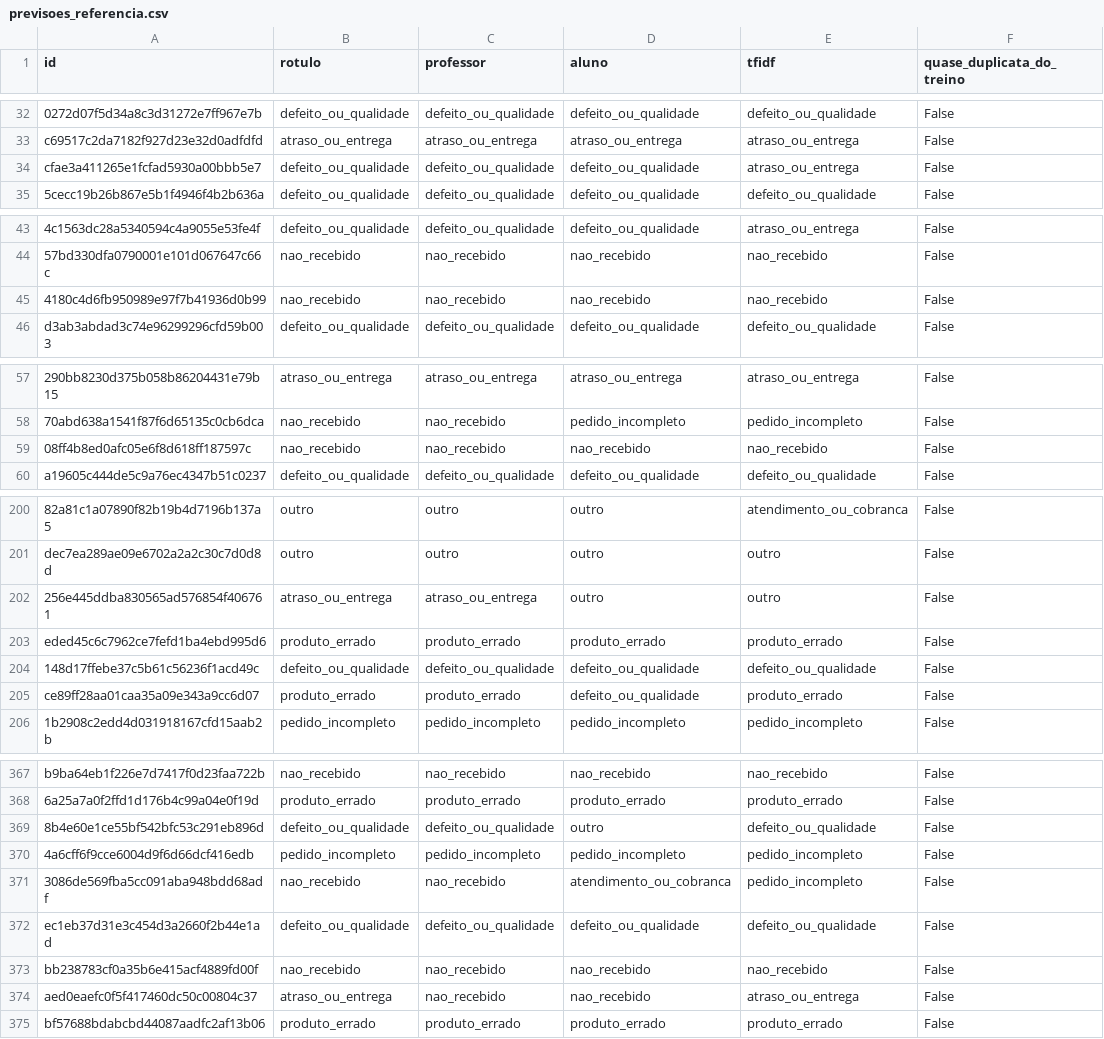
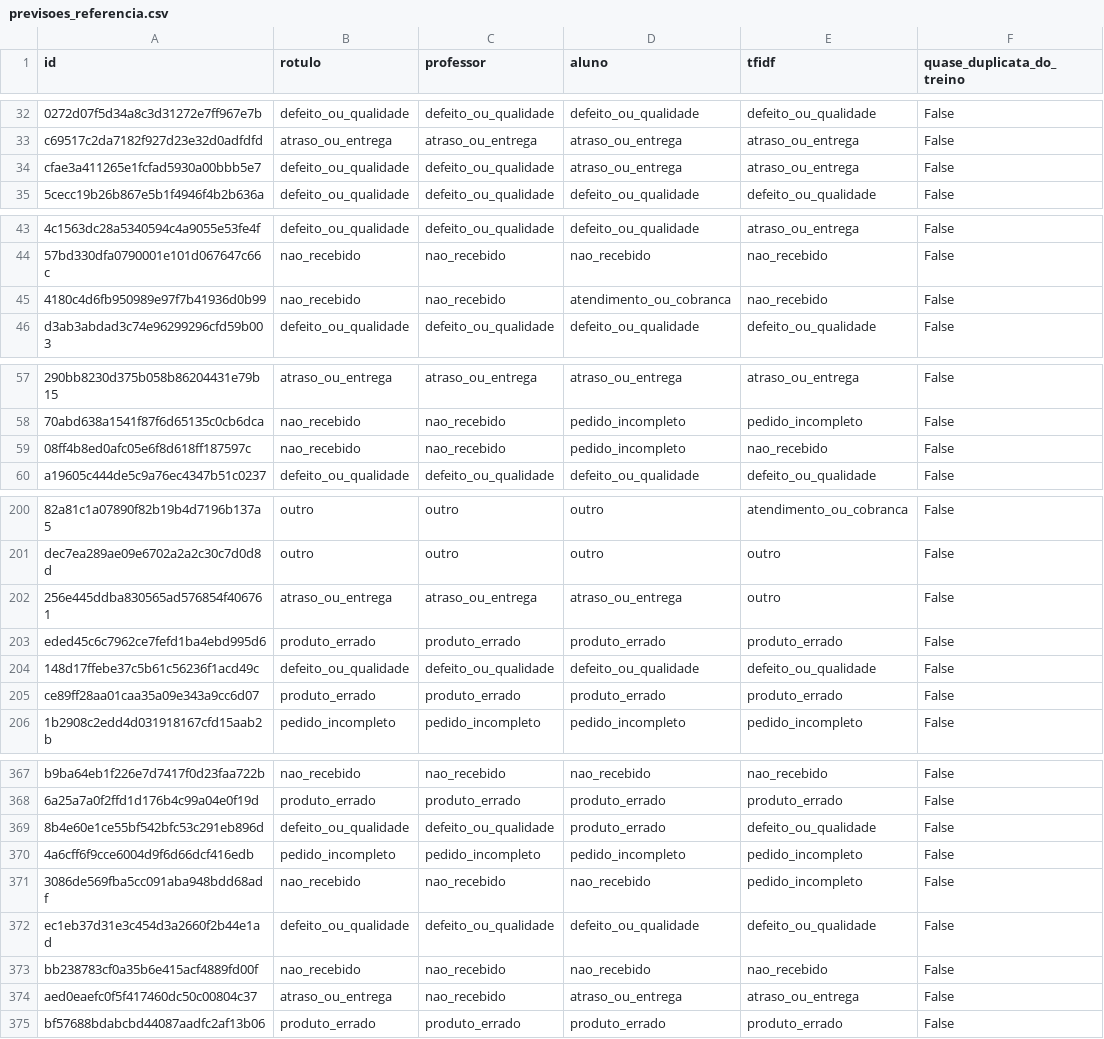
Before and after one commit to krosct/project-nov26-p4-destilacao, a CSV file: reports/previsoes_referencia.csv, drawn as a sheet; only a part is shown, gaps mark what is left out; the diff covers the shown part only; the diff names each change by its address in the sheet, - before the commit and + after, or states it on an @@ line.

Commit message:
atualiza o P4 com o treino de 15 épocas e remede a latência

```diff
--- a/reports/previsoes_referencia.csv
+++ b/reports/previsoes_referencia.csv
-D34 (aluno): defeito_ou_qualidade
+D34 (aluno): atraso_ou_entrega
-D45 (aluno): nao_recebido
+D45 (aluno): atendimento_ou_cobranca
-D59 (aluno): nao_recebido
+D59 (aluno): pedido_incompleto
-D202 (aluno): outro
+D202 (aluno): atraso_ou_entrega
-D205 (aluno): defeito_ou_qualidade
+D205 (aluno): produto_errado
-D369 (aluno): outro
+D369 (aluno): produto_errado
-D371 (aluno): atendimento_ou_cobranca
+D371 (aluno): nao_recebido
-D374 (aluno): nao_recebido
+D374 (aluno): atraso_ou_entrega
```
Also changed, not shown: 18 edited cells elsewhere in this file, 8 other files.
